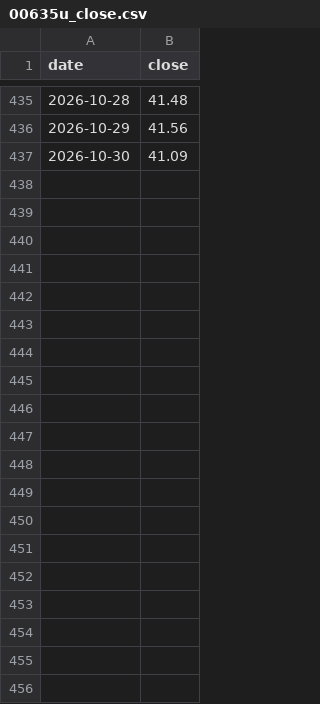
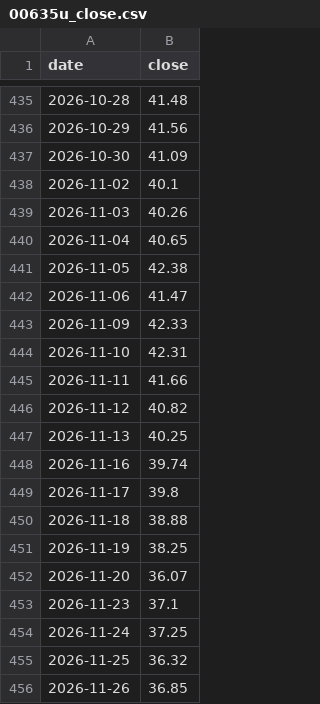
Before and after one commit to leveragevolatilitylife/TWN-Stocks-Rotation-Strategy, a CSV file: data/00635u_close.csv, drawn as a sheet; only a part is shown, gaps mark what is left out.

```diff
--- a/data/00635u_close.csv
+++ b/data/00635u_close.csv
@@ -437 +437,20 @@ date,close
 2026-10-30,41.09
+2026-11-02,40.1
+2026-11-03,40.26
+2026-11-04,40.65
+2026-11-05,42.38
+2026-11-06,41.47
+2026-11-09,42.33
+2026-11-10,42.31
+2026-11-11,41.66
+2026-11-12,40.82
+2026-11-13,40.25
+2026-11-16,39.74
+2026-11-17,39.8
+2026-11-18,38.88
+2026-11-19,38.25
+2026-11-20,36.07
+2026-11-23,37.1
+2026-11-24,37.25
+2026-11-25,36.32
+2026-11-26,36.85
```
